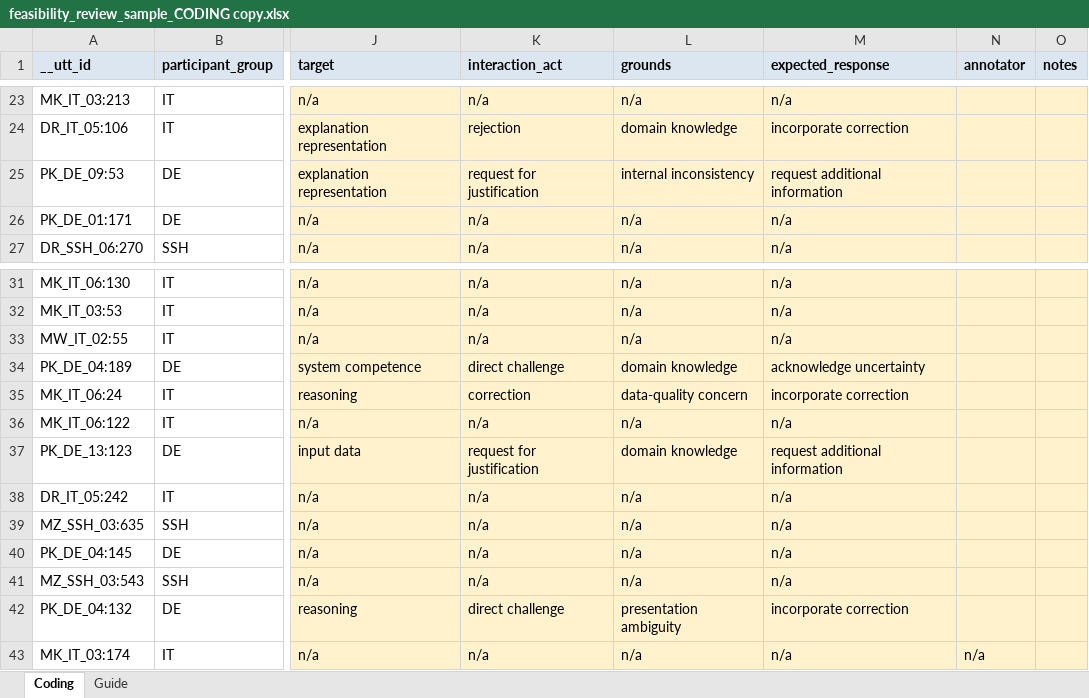
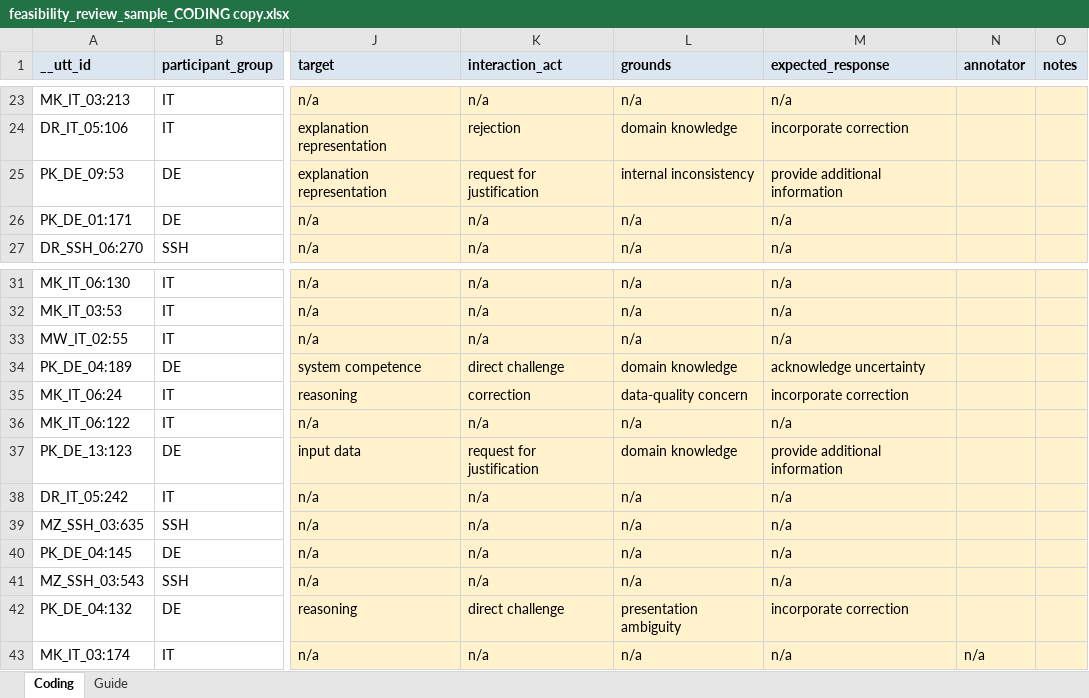
Before and after one commit to sabri-manai/detecting-contestation-xai, an Excel workbook: outputs/02_translation_and_feasibility_audit/tables/feasibility_review_sample_CODING copy.xlsx, sheet Coding, drawn as a sheet; only a part is shown, gaps mark what is left out; values as stored, in another font and other column widths than the file's, no borders; the diff names each change by its address in the sheet, - before the commit and + after, or states it on an @@ line.

```diff
--- a/outputs/02_translation_and_feasibility_audit/tables/feasibility_review_sample_CODING copy.xlsx (sheet Coding)
+++ b/outputs/02_translation_and_feasibility_audit/tables/feasibility_review_sample_CODING copy.xlsx (sheet Coding)
-M25 (expected_response): request additional information
+M25 (expected_response): provide additional information
-M37 (expected_response): request additional information
+M37 (expected_response): provide additional information
```
Also changed, not shown: outputs/02_translation_and_feasibility_audit/tables/disagreements_for_adjudication.xlsx, outputs/02_translation_and_feasibility_audit/tables/feasibility_review_sample_claude_translated_CODING.xlsx, 43 other files.
